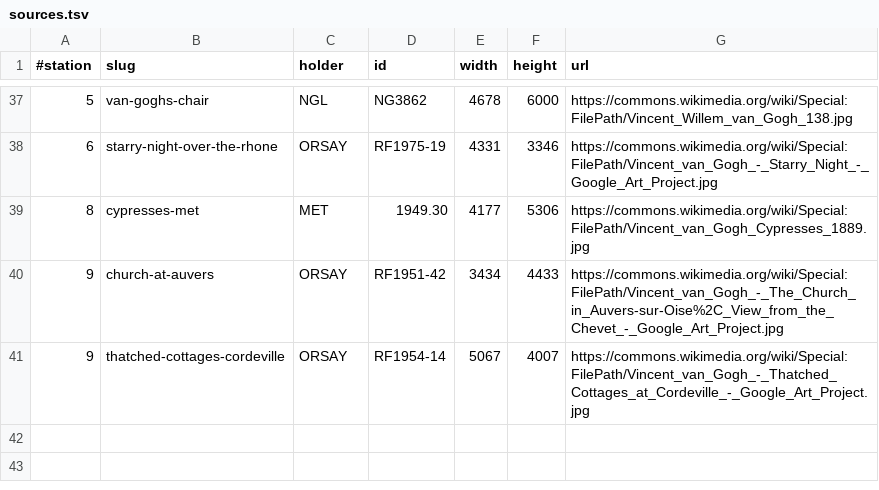
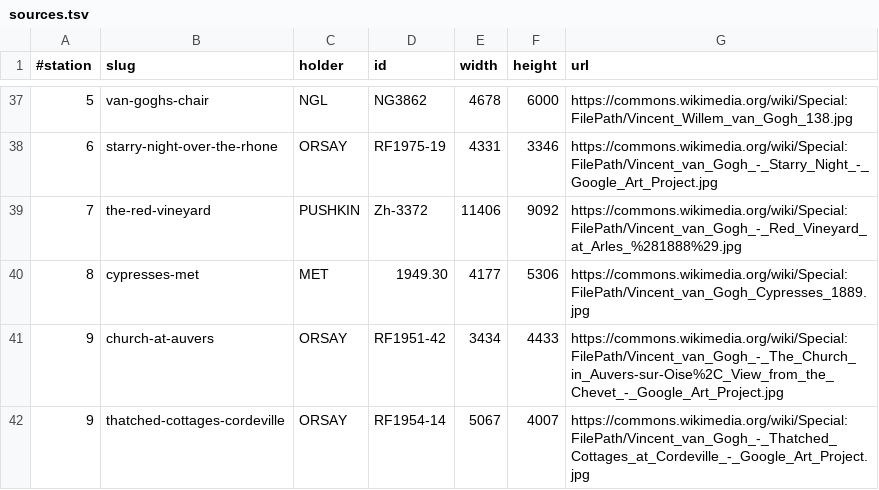
Before and after one commit to Victor-EU/the-dream-of-van-gogh, a TSV file: tools/sources.tsv, drawn as a sheet; only a part is shown, gaps mark what is left out; the diff names each change by its address in the sheet, - before the commit and + after, or states it on an @@ line.

```diff
--- a/tools/sources.tsv
+++ b/tools/sources.tsv
+row 39: 7 | the-red-vineyard | PUSHKIN | Zh-3372 | 11406 | 9092 | https://commons.wikimedia.org/wiki/Special:FilePath/Vincent_van_Gogh_-_Red_Vineyard_at_Arles_%281888%29.jpg
```
Also changed, not shown: 15 other files.
